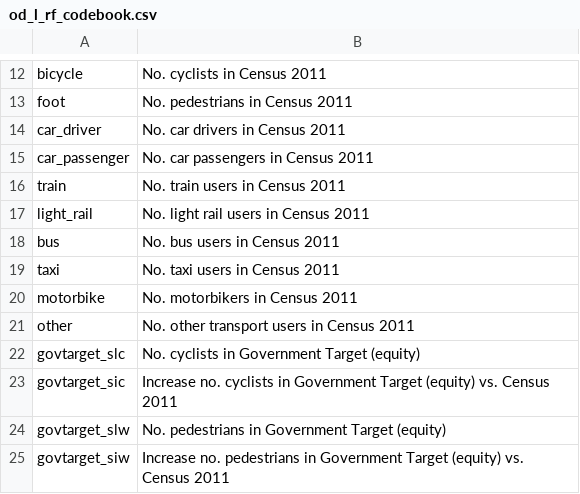
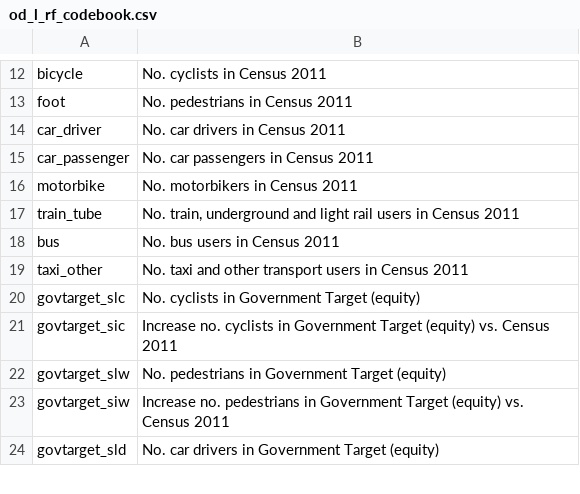
Before and after one commit to npct/pct-shiny, a CSV file: regions_www/www/static/02_codebooks/commute/od_l_rf_codebook.csv, drawn as a sheet; only a part is shown, gaps mark what is left out; the shorter side is filled out with more unchanged rows.

```diff
--- a/regions_www/www/static/02_codebooks/commute/od_l_rf_codebook.csv
+++ b/regions_www/www/static/02_codebooks/commute/od_l_rf_codebook.csv
@@ -15,8 +15,6 @@ car_driver,No. car drivers in Census 2011
 car_passenger,No. car passengers in Census 2011
-train,No. train users in Census 2011
-light_rail,No. light rail users in Census 2011
+motorbike,No. motorbikers in Census 2011
+train_tube,"No. train, underground and light rail users in Census 2011"
 bus,No. bus users in Census 2011
-taxi,No. taxi users in Census 2011
-motorbike,No. motorbikers in Census 2011
-other,No. other transport users in Census 2011
+taxi_other,No. taxi and other transport users in Census 2011
 govtarget_slc,No. cyclists in Government Target (equity)
```
Also changed, not shown: regions_www/www/static/02_codebooks/commute/c_codebook.csv, regions_www/www/static/02_codebooks/commute/lad_codebook.csv, 1 other file.
